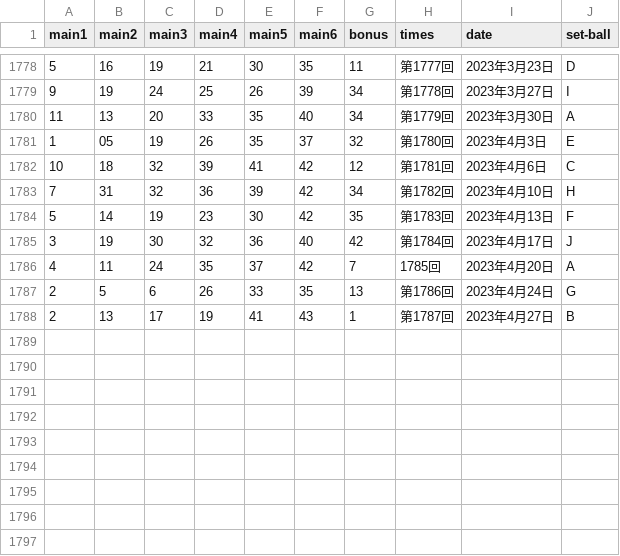
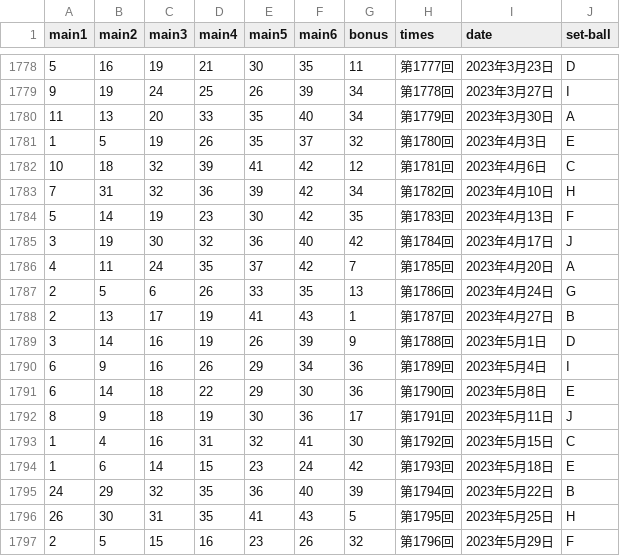
Before and after one commit to tvtvtv9810/AnalysisLoto6, a CSV file: src/input/loto6_result_set.csv, drawn as a sheet; only a part is shown, gaps mark what is left out.

Commit message:
結果を追加

```diff
--- a/src/input/loto6_result_set.csv
+++ b/src/input/loto6_result_set.csv
@@ -1780,3 +1780,3 @@
 11,13,20,33,35,40,34,第1779回,2023年3月30日,A
-1,05,19,26,35,37,32,第1780回,2023年4月3日,E
+1,5,19,26,35,37,32,第1780回,2023年4月3日,E
 10,18,32,39,41,42,12,第1781回,2023年4月6日,C
@@ -1785,4 +1785,13 @@
 3,19,30,32,36,40,42,第1784回,2023年4月17日,J
-4,11,24,35,37,42,7,1785回,2023年4月20日,A
+4,11,24,35,37,42,7,第1785回,2023年4月20日,A
 2,5,6,26,33,35,13,第1786回,2023年4月24日,G
 2,13,17,19,41,43,1,第1787回,2023年4月27日,B
+3,14,16,19,26,39,9,第1788回,2023年5月1日,D
+6,9,16,26,29,34,36,第1789回,2023年5月4日,I
+6,14,18,22,29,30,36,第1790回,2023年5月8日,E
+8,9,18,19,30,36,17,第1791回,2023年5月11日,J
+1,4,16,31,32,41,30,第1792回,2023年5月15日,C
+1,6,14,15,23,24,42,第1793回,2023年5月18日,E
+24,29,32,35,36,40,39,第1794回,2023年5月22日,B
+26,30,31,35,41,43,5,第1795回,2023年5月25日,H
+2,5,15,16,23,26,32,第1796回,2023年5月29日,F
```
